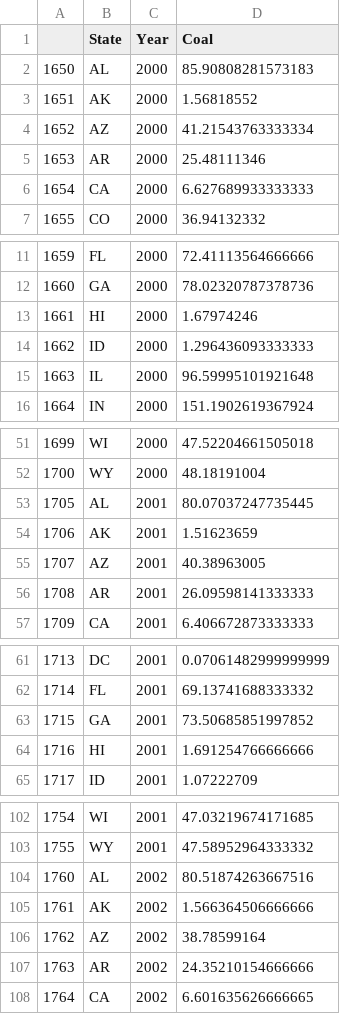
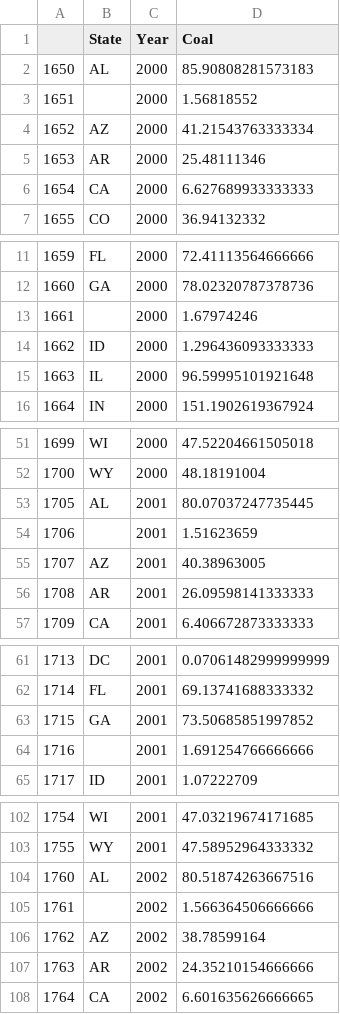
Before and after one commit to kacharya31/AirQualityApp, a CSV file: coal.csv, drawn as a sheet; only a part is shown, gaps mark what is left out; the diff covers the shown part only.

```diff
--- a/coal.csv
+++ b/coal.csv
@@ -2,3 +2,3 @@
 1650,AL,2000,85.90808281573183
-1651,AK,2000,1.56818552
+1651,,2000,1.56818552
 1652,AZ,2000,41.21543763333334
@@ -12,3 +12,3 @@
 1660,GA,2000,78.02320787378736
-1661,HI,2000,1.67974246
+1661,,2000,1.67974246
 1662,ID,2000,1.296436093333333
@@ -53,3 +53,3 @@
 1705,AL,2001,80.07037247735445
-1706,AK,2001,1.51623659
+1706,,2001,1.51623659
 1707,AZ,2001,40.38963005
@@ -63,3 +63,3 @@
 1715,GA,2001,73.50685851997852
-1716,HI,2001,1.691254766666666
+1716,,2001,1.691254766666666
 1717,ID,2001,1.07222709
@@ -104,3 +104,3 @@
 1760,AL,2002,80.51874263667516
-1761,AK,2002,1.566364506666666
+1761,,2002,1.566364506666666
 1762,AZ,2002,38.78599164
```
Also changed, not shown: 29 edited cells elsewhere in this file, gas_data.csv, petroleum.csv, 2 other files.
